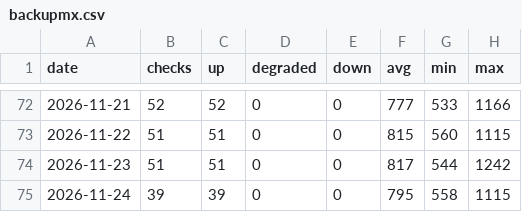
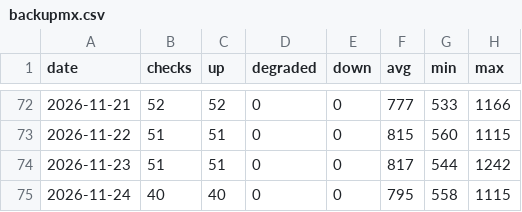
Before and after one commit to sysmike/statuspage, a CSV file: history/daily/backupmx.csv, drawn as a sheet; only a part is shown, gaps mark what is left out.

```diff
--- a/history/daily/backupmx.csv
+++ b/history/daily/backupmx.csv
@@ -74,2 +74,2 @@ date,checks,up,degraded,down,avg,min,max
 2026-11-23,51,51,0,0,817,544,1242
-2026-11-24,39,39,0,0,795,558,1115
+2026-11-24,40,40,0,0,795,558,1115
```
Also changed, not shown: history/daily/blog.csv, history/daily/home.csv, 16 other files.
